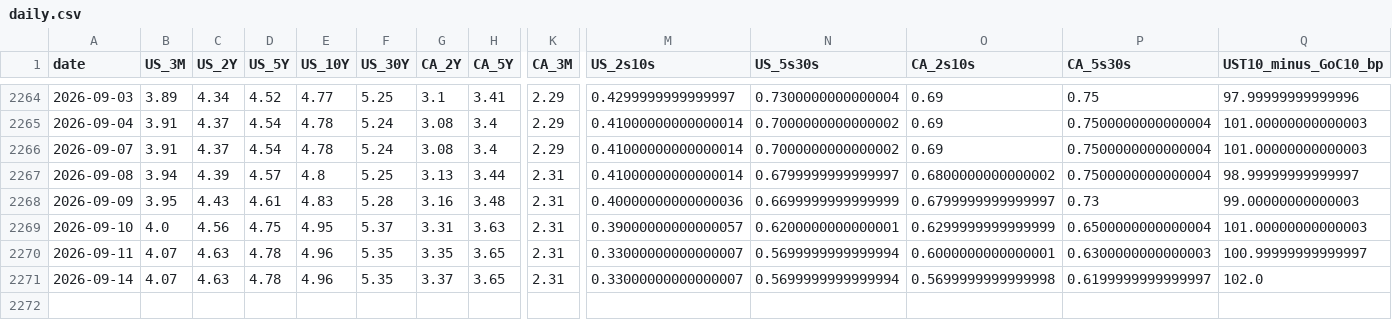
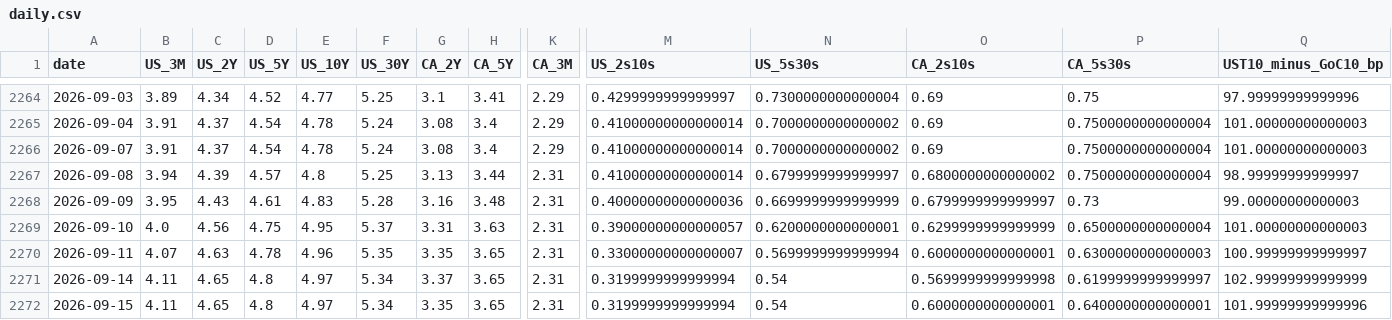
Before and after one commit to CSCoder33/Yield_Curve_History_Dashboard_U.S._Canada, a CSV file: data/processed/daily.csv, drawn as a sheet; only a part is shown, gaps mark what is left out; rows hold the shown columns only; the diff names each change by its address in the sheet, - before the commit and + after, or states it on an @@ line.

```diff
--- a/data/processed/daily.csv
+++ b/data/processed/daily.csv
-B2271 (US_3M): 4.07
+B2271 (US_3M): 4.11
-C2271 (US_2Y): 4.63
+C2271 (US_2Y): 4.65
-D2271 (US_5Y): 4.78
+D2271 (US_5Y): 4.8
-E2271 (US_10Y): 4.96
+E2271 (US_10Y): 4.97
-F2271 (US_30Y): 5.35
+F2271 (US_30Y): 5.34
-M2271 (US_2s10s): 0.33000000000000007
+M2271 (US_2s10s): 0.3199999999999994
-N2271 (US_5s30s): 0.5699999999999994
+N2271 (US_5s30s): 0.54
-Q2271 (UST10_minus_GoC10_bp): 102.0
+Q2271 (UST10_minus_GoC10_bp): 102.99999999999999
+row 2272: 2026-09-15 | 4.11 | 4.65 | 4.8 | 4.97 | 5.34 | 3.35 | 3.65 | 2.31 | 0.3199999999999994 | 0.54 | 0.6000000000000001 | 0.6400000000000001 | 101.99999999999996
```
Also changed, not shown: 18 other files.
